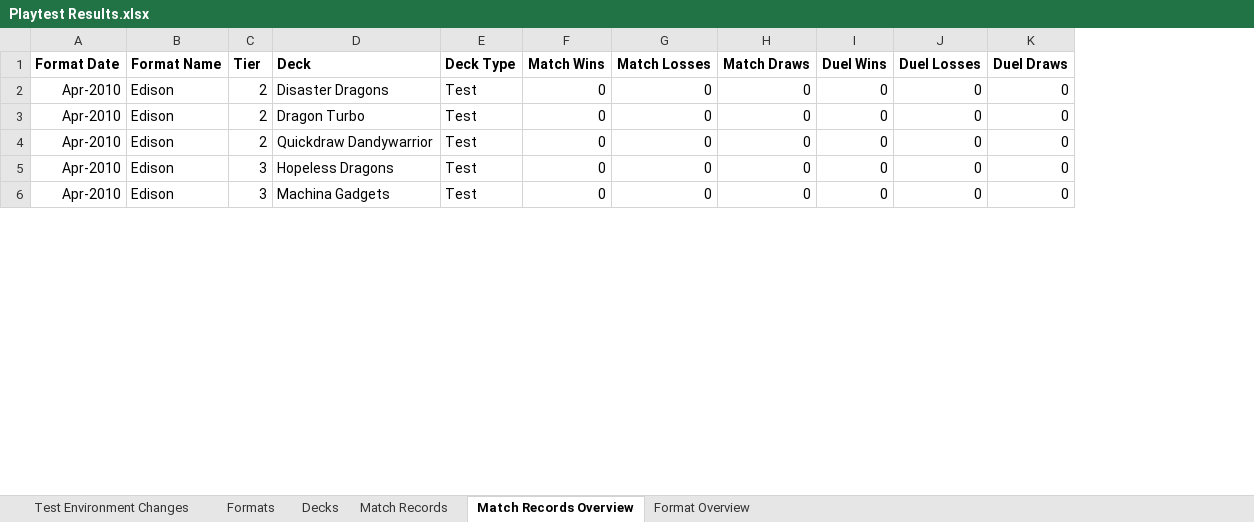
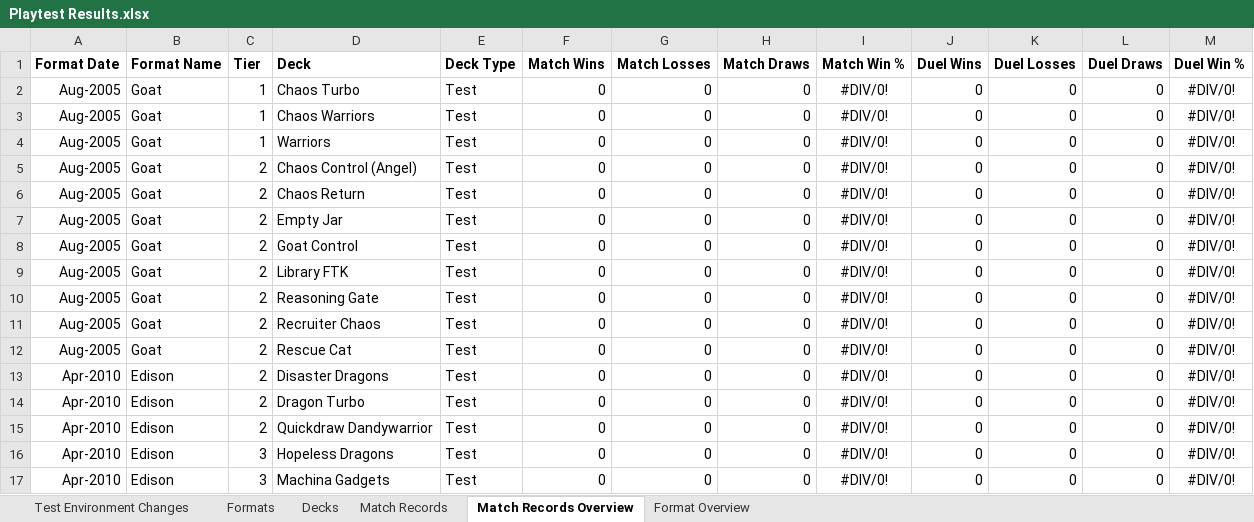
Before and after one commit to huf0001/CustomYGO, an Excel workbook: Templates/Custom Archetype Template/Playtest Results.xlsx, sheet Match Records Overview, drawn as a sheet; only a part is shown; values as stored, in another font and other column widths than the file's, no borders; the diff names each change by its address in the sheet, - before the commit and + after, or states it on an @@ line.

```diff
--- a/Templates/Custom Archetype Template/Playtest Results.xlsx (sheet Match Records Overview)
+++ b/Templates/Custom Archetype Template/Playtest Results.xlsx (sheet Match Records Overview)
+column I (Match Win %), rows 13-17: all #DIV/0!
+column M (Duel Win %), rows 13-17: all #DIV/0!
+row 2: Aug-2005 | Goat | 1 | Chaos Turbo | Test | 0 | 0 | 0 | #DIV/0! | 0 | 0 | 0 | #DIV/0!
+row 3: Aug-2005 | Goat | 1 | Chaos Warriors | Test | 0 | 0 | 0 | #DIV/0! | 0 | 0 | 0 | #DIV/0!
+row 4: Aug-2005 | Goat | 1 | Warriors | Test | 0 | 0 | 0 | #DIV/0! | 0 | 0 | 0 | #DIV/0!
+row 5: Aug-2005 | Goat | 2 | Chaos Control (Angel) | Test | 0 | 0 | 0 | #DIV/0! | 0 | 0 | 0 | #DIV/0!
+row 6: Aug-2005 | Goat | 2 | Chaos Return | Test | 0 | 0 | 0 | #DIV/0! | 0 | 0 | 0 | #DIV/0!
+row 7: Aug-2005 | Goat | 2 | Empty Jar | Test | 0 | 0 | 0 | #DIV/0! | 0 | 0 | 0 | #DIV/0!
+row 8: Aug-2005 | Goat | 2 | Goat Control | Test | 0 | 0 | 0 | #DIV/0! | 0 | 0 | 0 | #DIV/0!
+row 9: Aug-2005 | Goat | 2 | Library FTK | Test | 0 | 0 | 0 | #DIV/0! | 0 | 0 | 0 | #DIV/0!
+row 10: Aug-2005 | Goat | 2 | Reasoning Gate | Test | 0 | 0 | 0 | #DIV/0! | 0 | 0 | 0 | #DIV/0!
+row 11: Aug-2005 | Goat | 2 | Recruiter Chaos | Test | 0 | 0 | 0 | #DIV/0! | 0 | 0 | 0 | #DIV/0!
+row 12: Aug-2005 | Goat | 2 | Rescue Cat | Test | 0 | 0 | 0 | #DIV/0! | 0 | 0 | 0 | #DIV/0!
```
Also changed, not shown: sheet Decks, sheet Match Records, sheet Format Overview, formulas that keep their value, Custom Cards/Horus the Black Flame Dragon/Playtest Results.xlsx.
